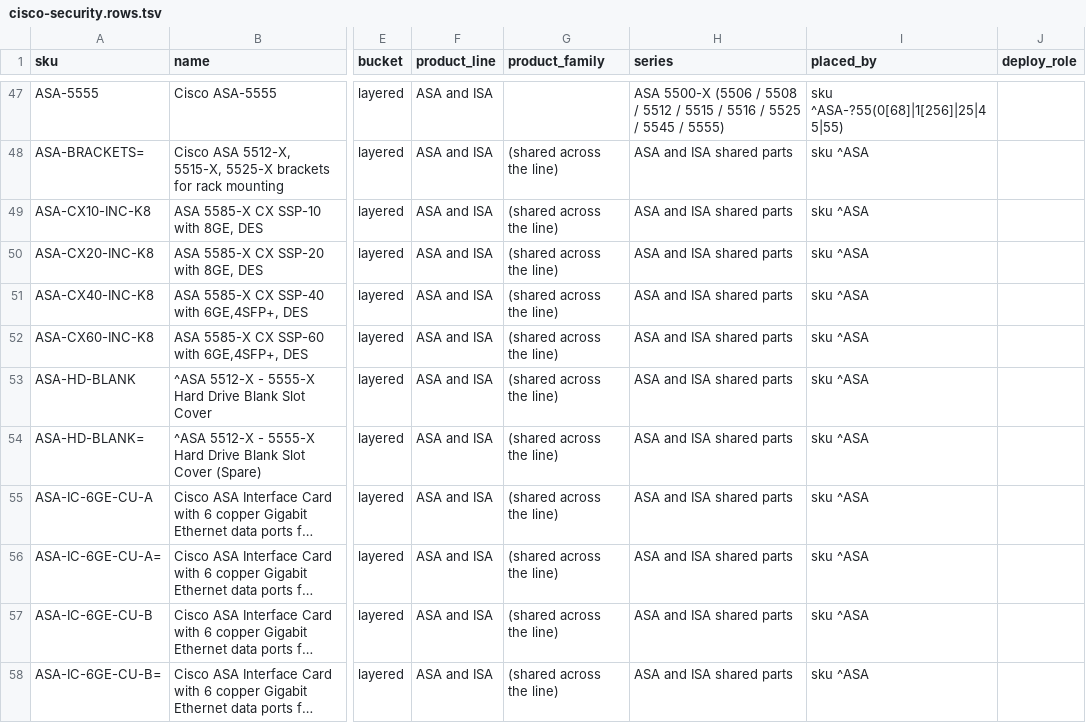
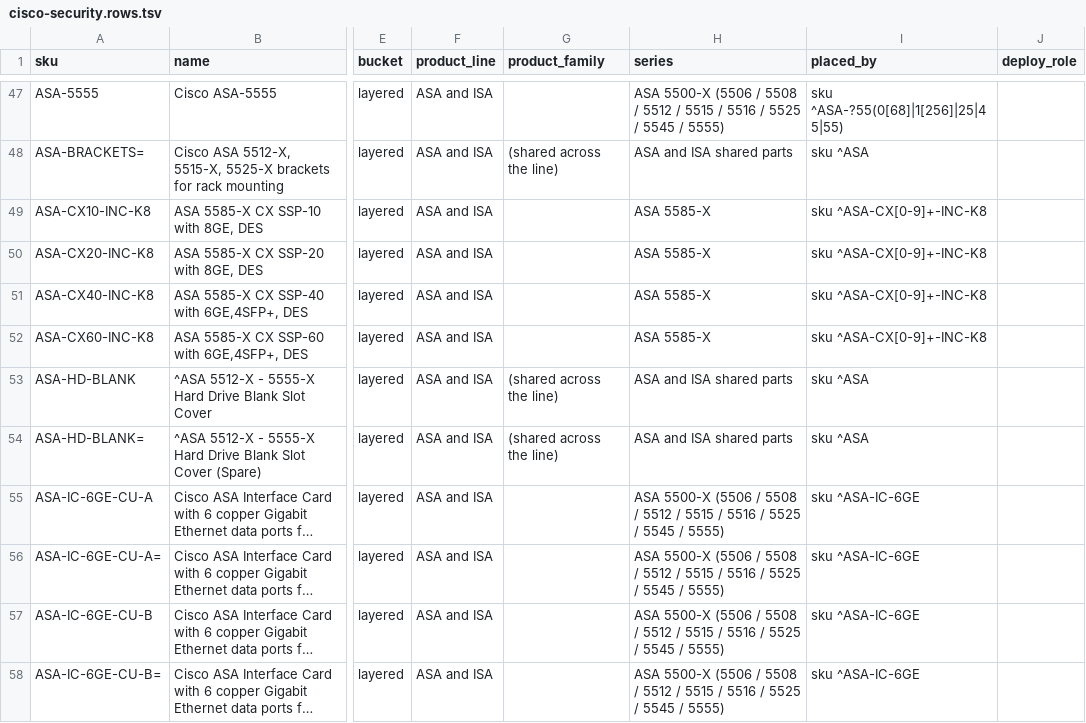
Before and after one commit to martinmarc293-code/netzspec-api, a TSV file: data/layers/cisco-security.rows.tsv, drawn as a sheet; only a part is shown, gaps mark what is left out; long unchanged cells end in …; the diff covers the shown part only; the diff names each change by its address in the sheet, - before the commit and + after, or states it on an @@ line.

```diff
--- a/data/layers/cisco-security.rows.tsv
+++ b/data/layers/cisco-security.rows.tsv
-G49:G52 (product_family): (shared across the line)
+G49:G52 (product_family): (empty)
-H49:H52 (series): ASA and ISA shared parts
+H49:H52 (series): ASA 5585-X
-I49:I52 (placed_by): sku ^ASA
+I49:I52 (placed_by): sku ^ASA-CX[0-9]+-INC-K8
-G55:G58 (product_family): (shared across the line)
+G55:G58 (product_family): (empty)
-H55:H58 (series): ASA and ISA shared parts
+H55:H58 (series): ASA 5500-X (5506 / 5508 / 5512 / 5515 / 5516 / 5525 / 5545 / 5555)
-I55:I58 (placed_by): sku ^ASA
+I55:I58 (placed_by): sku ^ASA-IC-6GE
```
Also changed, not shown: 74 edited cells elsewhere in this file, data/layers/cisco-collaboration-endpoints.rows.tsv, data/layers/cisco-routers.rows.tsv, 32 other files.
